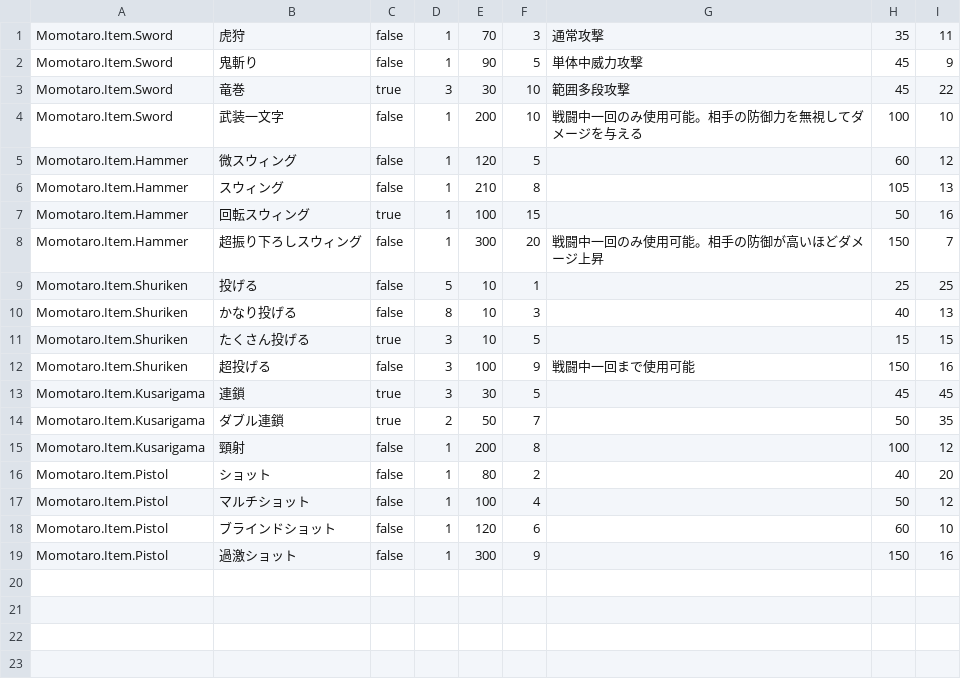
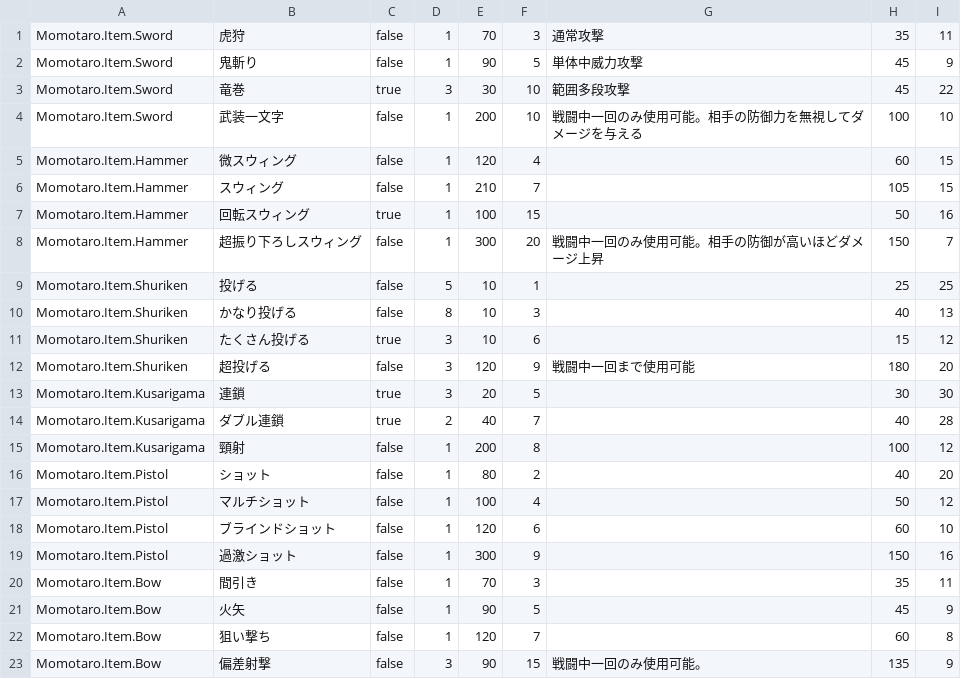
Before and after one commit to tanakaxd/MomotaroDungeon, a CSV file: extractedData.csv, drawn as a sheet.

```diff
--- a/extractedData.csv
+++ b/extractedData.csv
@@ -4,4 +4,4 @@ Momotaro.Item.Sword,竜巻,true,3,30,10,範囲多段攻撃,45,22
 Momotaro.Item.Sword,武装一文字,false,1,200,10,戦闘中一回のみ使用可能。相手の防御力を無視してダメージを与える,100,10
-Momotaro.Item.Hammer,微スウィング,false,1,120,5,,60,12
-Momotaro.Item.Hammer,スウィング,false,1,210,8,,105,13
+Momotaro.Item.Hammer,微スウィング,false,1,120,4,,60,15
+Momotaro.Item.Hammer,スウィング,false,1,210,7,,105,15
 Momotaro.Item.Hammer,回転スウィング,true,1,100,15,,50,16
@@ -10,6 +10,6 @@ Momotaro.Item.Shuriken,投げる,false,5,10,1,,25,25
 Momotaro.Item.Shuriken,かなり投げる,false,8,10,3,,40,13
-Momotaro.Item.Shuriken,たくさん投げる,true,3,10,5,,15,15
-Momotaro.Item.Shuriken,超投げる,false,3,100,9,戦闘中一回まで使用可能,150,16
-Momotaro.Item.Kusarigama,連鎖,true,3,30,5,,45,45
-Momotaro.Item.Kusarigama,ダブル連鎖,true,2,50,7,,50,35
+Momotaro.Item.Shuriken,たくさん投げる,true,3,10,6,,15,12
+Momotaro.Item.Shuriken,超投げる,false,3,120,9,戦闘中一回まで使用可能,180,20
+Momotaro.Item.Kusarigama,連鎖,true,3,20,5,,30,30
+Momotaro.Item.Kusarigama,ダブル連鎖,true,2,40,7,,40,28
 Momotaro.Item.Kusarigama,頸射,false,1,200,8,,100,12
@@ -19 +19,5 @@ Momotaro.Item.Pistol,ブラインドショット,false,1,120,6,,60,10
 Momotaro.Item.Pistol,過激ショット,false,1,300,9,,150,16
+Momotaro.Item.Bow,間引き,false,1,70,3,,35,11
+Momotaro.Item.Bow,火矢,false,1,90,5,,45,9
+Momotaro.Item.Bow,狙い撃ち,false,1,120,7,,60,8
+Momotaro.Item.Bow,偏差射撃,false,3,90,15,戦闘中一回のみ使用可能。,135,9
```
Also changed, not shown: 16 other files.
